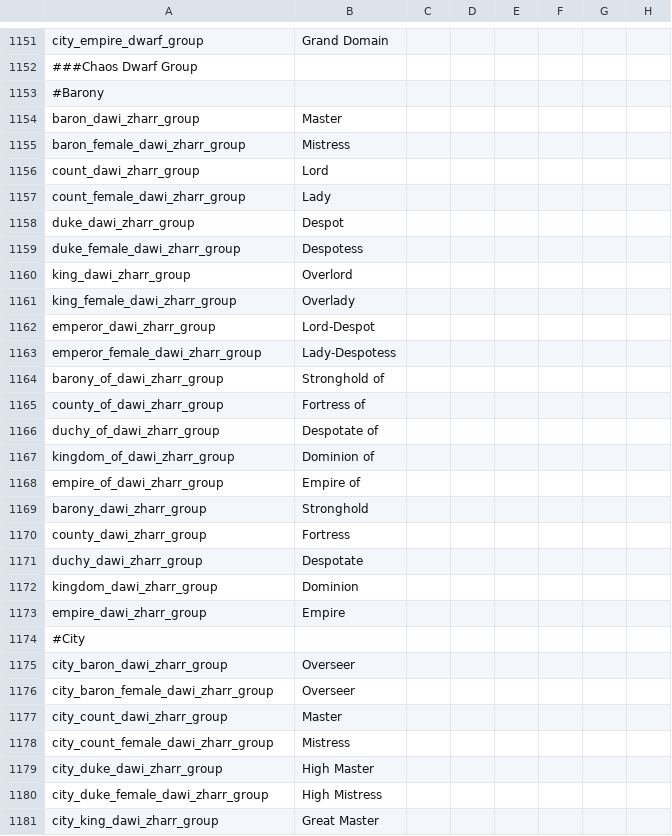
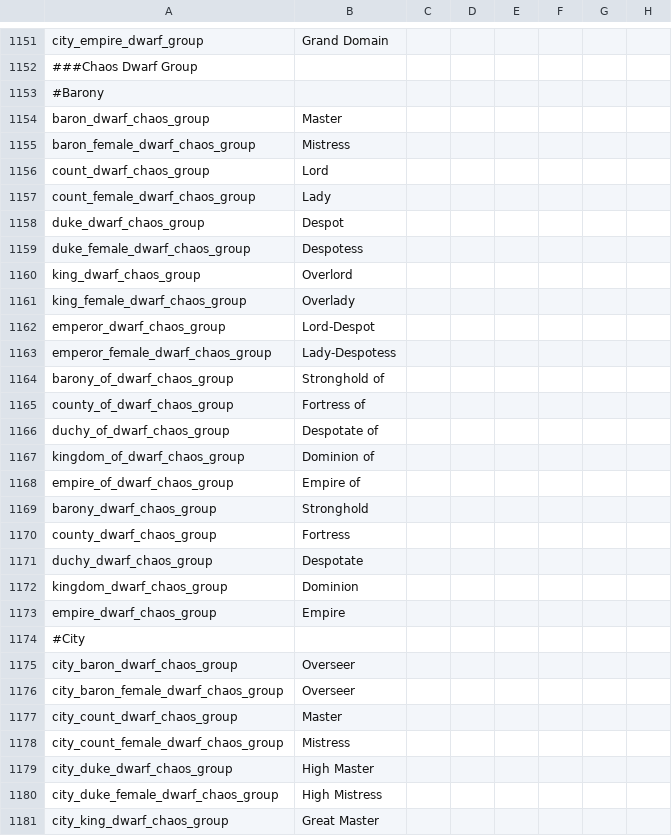
Before and after one commit to Hexenstag-Team/CK2-Hexenstag-Dev, a CSV file: localisation/00_cultural_titles.csv, drawn as a sheet; only a part is shown, gaps mark what is left out; the diff covers the shown part only; the diff names each change by its address in the sheet, - before the commit and + after, or states it on an @@ line.

```diff
--- a/localisation/00_cultural_titles.csv
+++ b/localisation/00_cultural_titles.csv
-A1154: baron_dawi_zharr_group
+A1154: baron_dwarf_chaos_group
-A1155: baron_female_dawi_zharr_group
+A1155: baron_female_dwarf_chaos_group
-A1156: count_dawi_zharr_group
+A1156: count_dwarf_chaos_group
-A1157: count_female_dawi_zharr_group
+A1157: count_female_dwarf_chaos_group
-A1158: duke_dawi_zharr_group
+A1158: duke_dwarf_chaos_group
-A1159: duke_female_dawi_zharr_group
+A1159: duke_female_dwarf_chaos_group
-A1160: king_dawi_zharr_group
+A1160: king_dwarf_chaos_group
-A1161: king_female_dawi_zharr_group
+A1161: king_female_dwarf_chaos_group
-A1162: emperor_dawi_zharr_group
+A1162: emperor_dwarf_chaos_group
-A1163: emperor_female_dawi_zharr_group
+A1163: emperor_female_dwarf_chaos_group
-A1164: barony_of_dawi_zharr_group
+A1164: barony_of_dwarf_chaos_group
-A1165: county_of_dawi_zharr_group
+A1165: county_of_dwarf_chaos_group
-A1166: duchy_of_dawi_zharr_group
+A1166: duchy_of_dwarf_chaos_group
-A1167: kingdom_of_dawi_zharr_group
+A1167: kingdom_of_dwarf_chaos_group
-A1168: empire_of_dawi_zharr_group
+A1168: empire_of_dwarf_chaos_group
-A1169: barony_dawi_zharr_group
+A1169: barony_dwarf_chaos_group
-A1170: county_dawi_zharr_group
+A1170: county_dwarf_chaos_group
-A1171: duchy_dawi_zharr_group
+A1171: duchy_dwarf_chaos_group
-A1172: kingdom_dawi_zharr_group
+A1172: kingdom_dwarf_chaos_group
-A1173: empire_dawi_zharr_group
+A1173: empire_dwarf_chaos_group
-A1175: city_baron_dawi_zharr_group
+A1175: city_baron_dwarf_chaos_group
-A1176: city_baron_female_dawi_zharr_group
+A1176: city_baron_female_dwarf_chaos_group
-A1177: city_count_dawi_zharr_group
+A1177: city_count_dwarf_chaos_group
-A1178: city_count_female_dawi_zharr_group
+A1178: city_count_female_dwarf_chaos_group
-A1179: city_duke_dawi_zharr_group
+A1179: city_duke_dwarf_chaos_group
-A1180: city_duke_female_dawi_zharr_group
+A1180: city_duke_female_dwarf_chaos_group
-A1181: city_king_dawi_zharr_group
+A1181: city_king_dwarf_chaos_group
```
Also changed, not shown: 13 edited cells elsewhere in this file, localisation/00_cultures.csv, localisation/00_game_setup.csv, 18 other files.
